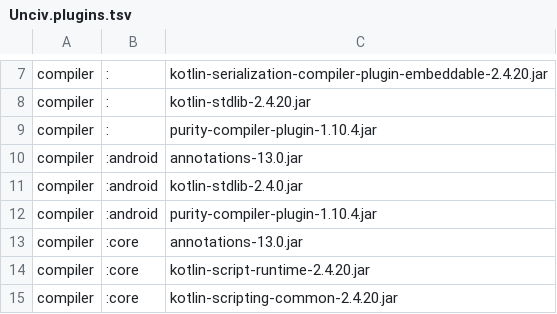
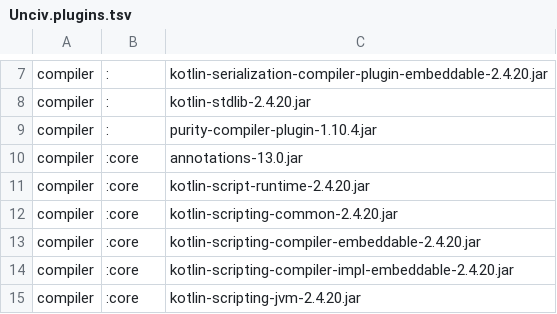
Before and after one commit to qnox/krusty, a TSV file: projects/Unciv/Unciv.plugins.tsv, drawn as a sheet; only a part is shown, gaps mark what is left out; the shorter side is filled out with more unchanged rows.

```diff
--- a/projects/Unciv/Unciv.plugins.tsv
+++ b/projects/Unciv/Unciv.plugins.tsv
@@ -9,5 +9,2 @@ compiler	:	kotlin-stdlib-2.4.20.jar
 compiler	:	purity-compiler-plugin-1.10.4.jar
-compiler	:android	annotations-13.0.jar
-compiler	:android	kotlin-stdlib-2.4.0.jar
-compiler	:android	purity-compiler-plugin-1.10.4.jar
 compiler	:core	annotations-13.0.jar
```
Also changed, not shown: history.tsv, projects/koin/koin.plugins.tsv, 30 other files.
